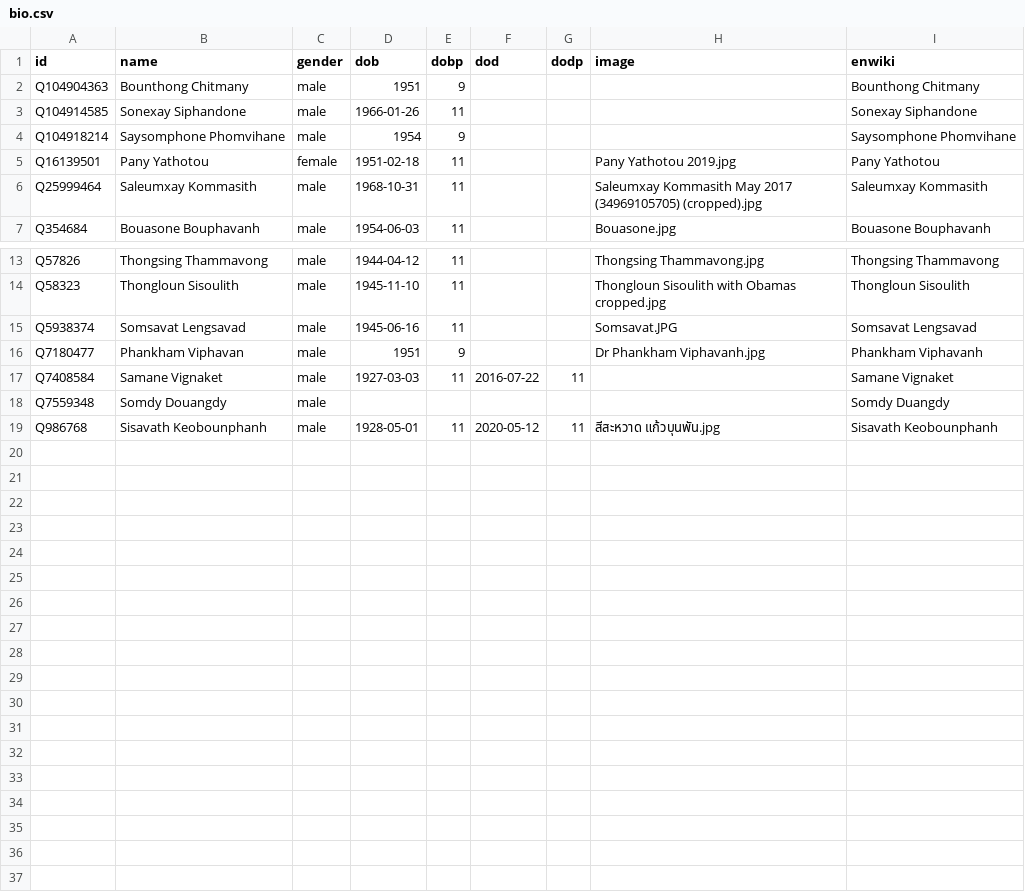
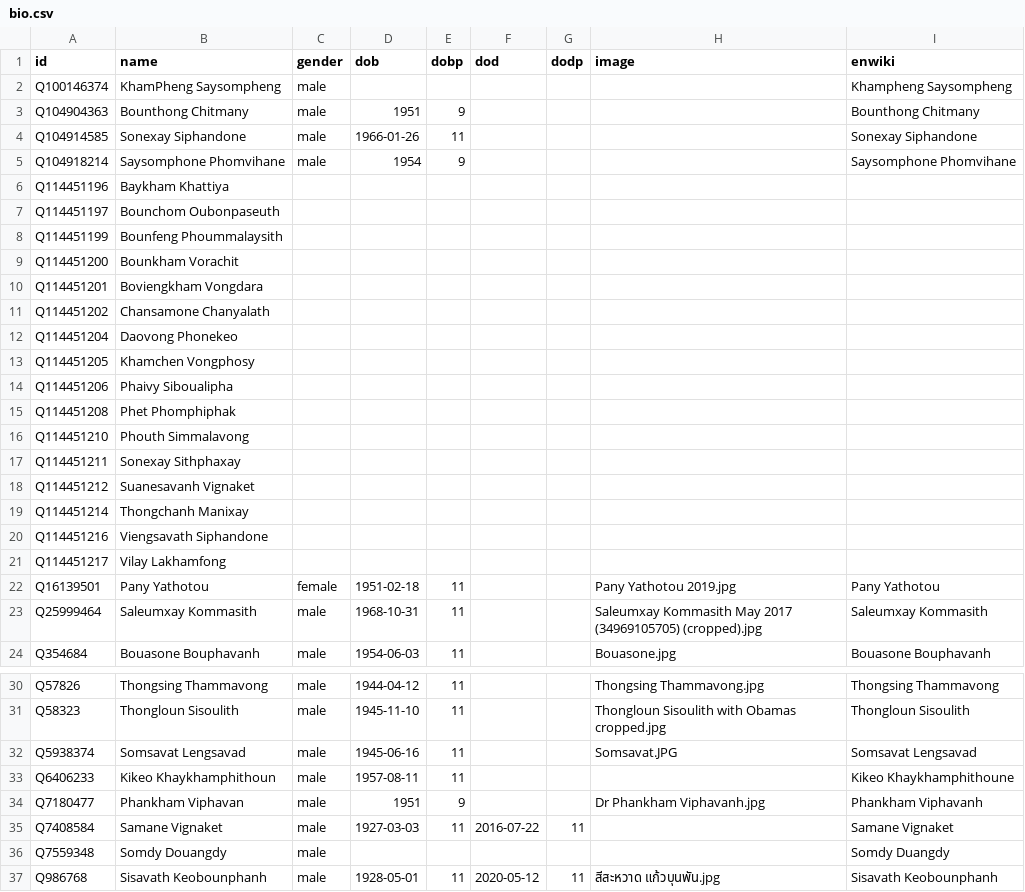
Before and after one commit to every-politician-scrapers/laos, a CSV file: html/bio.csv, drawn as a sheet; only a part is shown, gaps mark what is left out; the diff names each change by its address in the sheet, - before the commit and + after, or states it on an @@ line.

```diff
--- a/html/bio.csv
+++ b/html/bio.csv
+row 2: Q100146374 | KhamPheng Saysompheng | male |  |  |  |  |  | Khampheng Saysompheng
+row 6: Q114451196 | Baykham Khattiya
+row 7: Q114451197 | Bounchom Oubonpaseuth
+row 8: Q114451199 | Bounfeng Phoummalaysith
+row 9: Q114451200 | Bounkham Vorachit
+row 10: Q114451201 | Boviengkham Vongdara
+row 11: Q114451202 | Chansamone Chanyalath
+row 12: Q114451204 | Daovong Phonekeo
+row 13: Q114451205 | Khamchen Vongphosy
+row 14: Q114451206 | Phaivy Siboualipha
+row 15: Q114451208 | Phet Phomphiphak
+row 16: Q114451210 | Phouth Simmalavong
+row 17: Q114451211 | Sonexay Sithphaxay
+row 18: Q114451212 | Suanesavanh Vignaket
+row 19: Q114451214 | Thongchanh Manixay
+row 20: Q114451216 | Viengsavath Siphandone
+row 21: Q114451217 | Vilay Lakhamfong
+row 33: Q6406233 | Kikeo Khaykhamphithoun | male | 1957-08-11 | 11 |  |  |  | Kikeo Khaykhamphithoune
```
Also changed, not shown: html/current.csv, html/holders21.csv, 3 other files.
